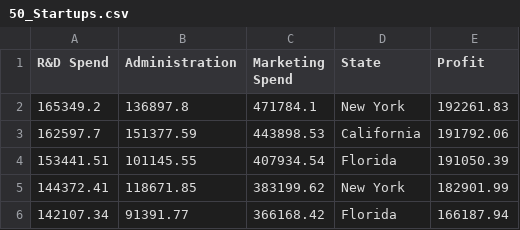
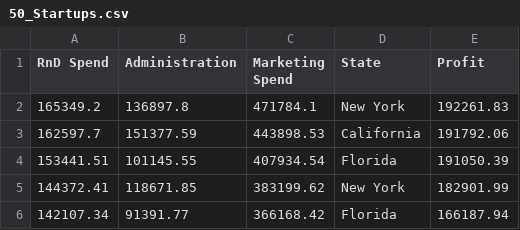
Before and after one commit to tambulkar/machine-learning-course, a CSV file: Part-2-Regression/Section-5-Multiple-Linear-Regression/50_Startups.csv, drawn as a sheet; only a part is shown.

Commit message:
finished multiple linear regression model

```diff
--- a/Part-2-Regression/Section-5-Multiple-Linear-Regression/50_Startups.csv
+++ b/Part-2-Regression/Section-5-Multiple-Linear-Regression/50_Startups.csv
@@ -1,2 +1,2 @@
-R&D Spend,Administration,Marketing Spend,State,Profit
+RnD Spend,Administration,Marketing Spend,State,Profit
 165349.2,136897.8,471784.1,New York,192261.83
```
Also changed, not shown: 1 other file.
